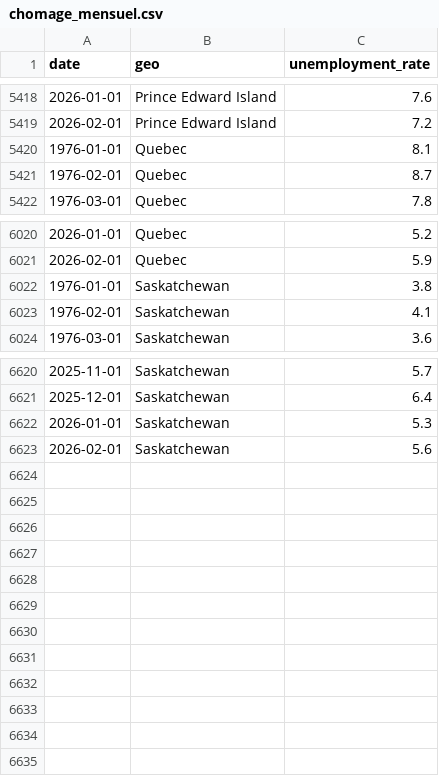
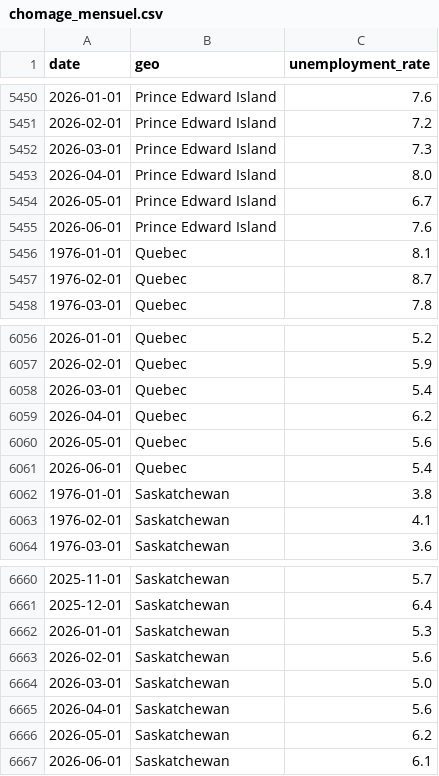
Before and after one commit to ulrich-e-r-djidonou/forecasting-chomage-canada, a CSV file: data/processed/chomage_mensuel.csv, drawn as a sheet; only a part is shown, gaps mark what is left out; the diff covers the shown part only; the diff names each change by its address in the sheet, - before the commit and + after, or states it on an @@ line.

```diff
--- a/data/processed/chomage_mensuel.csv
+++ b/data/processed/chomage_mensuel.csv
+row 5452: 2026-03-01 | Prince Edward Island | 7.3
+row 5453: 2026-04-01 | Prince Edward Island | 8.0
+row 5454: 2026-05-01 | Prince Edward Island | 6.7
+row 5455: 2026-06-01 | Prince Edward Island | 7.6
+row 6058: 2026-03-01 | Quebec | 5.4
+row 6059: 2026-04-01 | Quebec | 6.2
+row 6060: 2026-05-01 | Quebec | 5.6
+row 6061: 2026-06-01 | Quebec | 5.4
+row 6664: 2026-03-01 | Saskatchewan | 5.0
+row 6665: 2026-04-01 | Saskatchewan | 5.6
+row 6666: 2026-05-01 | Saskatchewan | 6.2
+row 6667: 2026-06-01 | Saskatchewan | 6.1
```
Also changed, not shown: 32 added rows elsewhere in this file, data/processed/chomage_test.csv, data/processed/chomage_train.csv, 21 other files.
